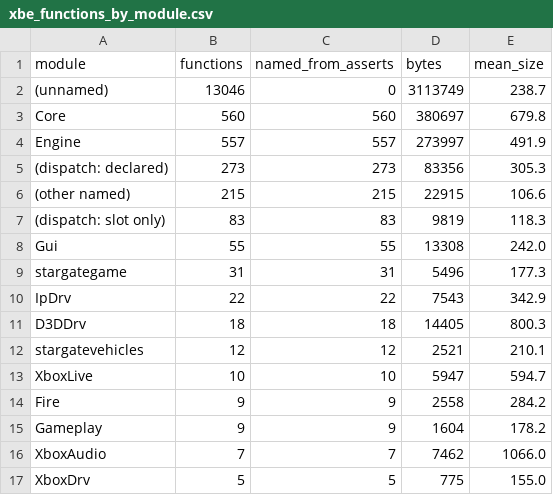
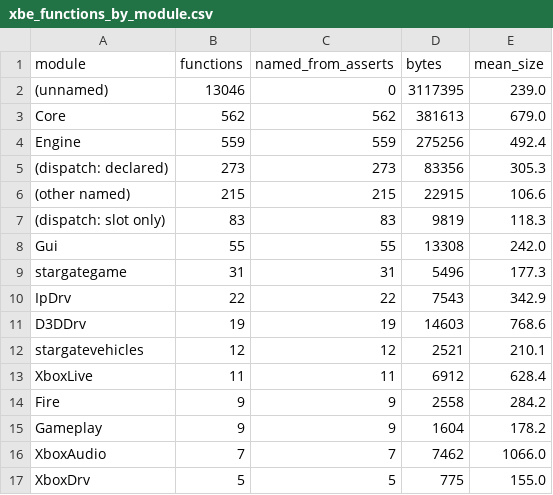
Before and after one commit to jkoehler11/stargate-alliance-decomp, a CSV file: inventory/xbe_functions_by_module.csv, drawn as a sheet.

```diff
--- a/inventory/xbe_functions_by_module.csv
+++ b/inventory/xbe_functions_by_module.csv
@@ -1,5 +1,5 @@
 module,functions,named_from_asserts,bytes,mean_size
-(unnamed),13046,0,3113749,238.7
-Core,560,560,380697,679.8
-Engine,557,557,273997,491.9
+(unnamed),13046,0,3117395,239.0
+Core,562,562,381613,679.0
+Engine,559,559,275256,492.4
 (dispatch: declared),273,273,83356,305.3
@@ -10,5 +10,5 @@ stargategame,31,31,5496,177.3
 IpDrv,22,22,7543,342.9
-D3DDrv,18,18,14405,800.3
+D3DDrv,19,19,14603,768.6
 stargatevehicles,12,12,2521,210.1
-XboxLive,10,10,5947,594.7
+XboxLive,11,11,6912,628.4
 Fire,9,9,2558,284.2
```
Also changed, not shown: symbols/xbox_functions.csv, 1 other file.
